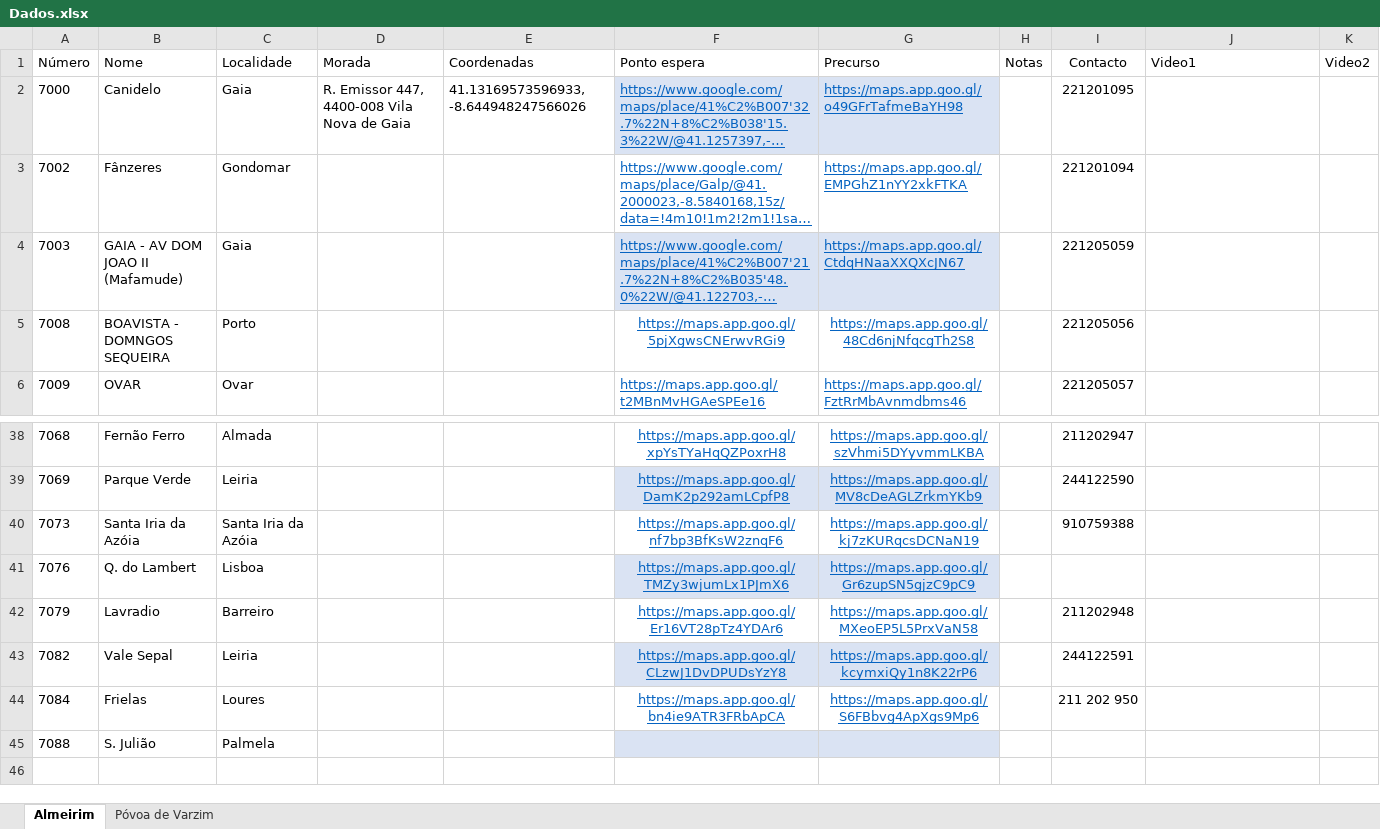
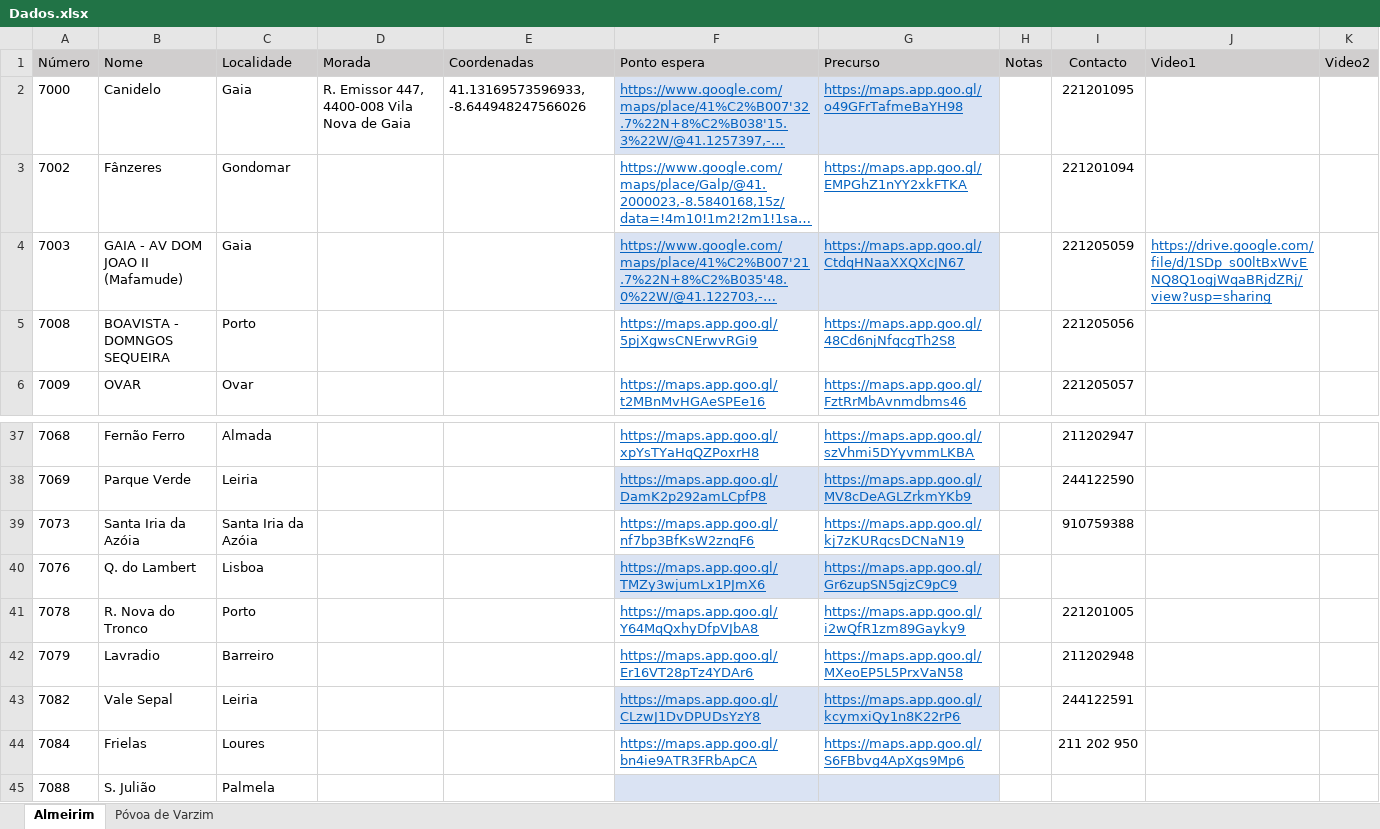
Before and after one commit to art-formacao/Mercadona, an Excel workbook: Dados.xlsx, sheet Almeirim, drawn as a sheet; only a part is shown, gaps mark what is left out; long unchanged cells end in …; values as stored, in another font and other column widths than the file's, no borders; conditional formats and table styles not drawn; addresses are those after the commit; the diff covers the shown part only; the diff names each change by its address in the sheet, - before the commit and + after, or states it on an @@ line.

```diff
--- a/Dados.xlsx (sheet Almeirim)
+++ b/Dados.xlsx (sheet Almeirim)
-A1:K1 fill: none
+A1:K1 fill: #D0CECE
-J4 (Video1): (empty)
+J4 (Video1): https://drive.google.com/file/d/1SDp_s00ltBxWvENQ8Q1ogjWqaBRjdZRj/view?usp=sharing
-F5:G5 alignment: center
+F5:G5 alignment: left
-F37:G40 alignment: center
+F37:G40 alignment: left
@@ row 24 moved to row 41: 7078 @@
-F42:G44 alignment: center
+F42:G44 alignment: left
```
Also changed, not shown: 3 added rows, 3 removed rows, 5 moved rows, 2 edited cells and cell formats elsewhere in this sheet, sheet Póvoa de Varzim.
